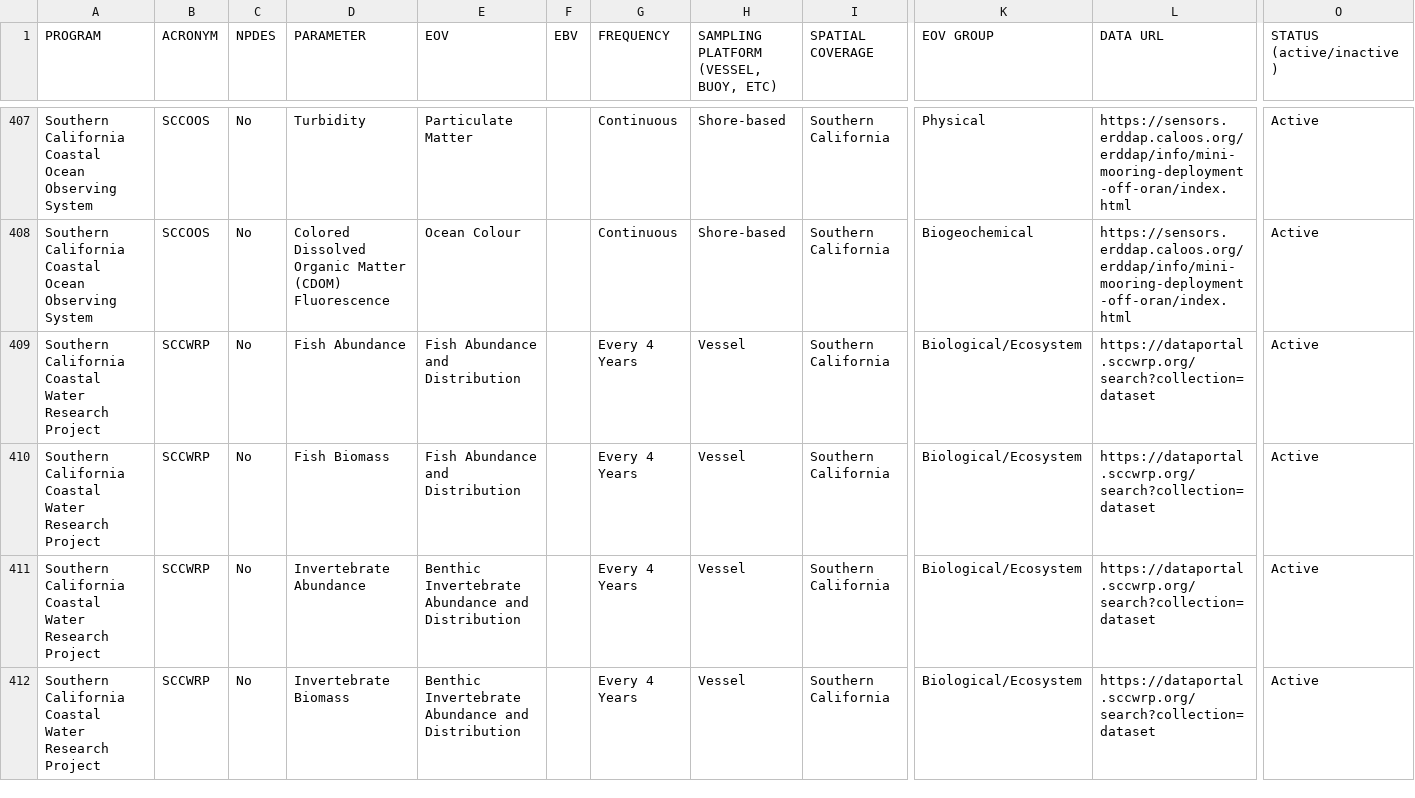
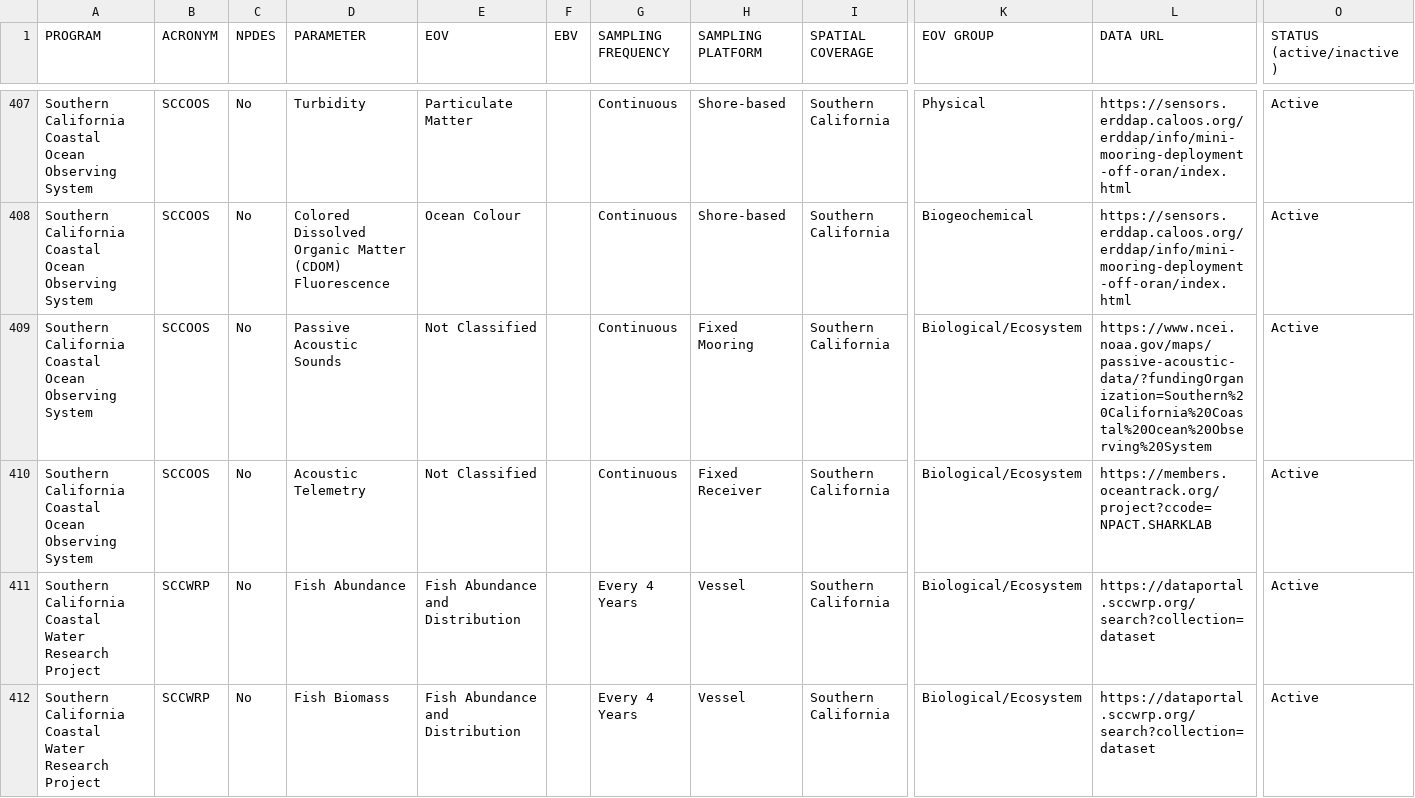
Before and after one commit to CalCOFI/2026-ucla-cal-ocean-coastal-monitoring-map, a CSV file: Attribute_Table.csv, drawn as a sheet; only a part is shown, gaps mark what is left out; the shorter side is filled out with more unchanged rows; rows hold the shown columns only; the diff names each change by its address in the sheet, - before the commit and + after, or states it on an @@ line.

Commit message:
Add files via upload

```diff
--- a/Attribute_Table.csv
+++ b/Attribute_Table.csv
-G1: FREQUENCY
+G1: SAMPLING FREQUENCY
-H1: SAMPLING PLATFORM (VESSEL, BUOY, ETC)
+H1: SAMPLING PLATFORM
+row 409: Southern California Coastal Ocean Observing System | SCCOOS | No | Passive Acoustic Sounds | Not Classified |  | Continuous | Fixed Mooring | Southern California | Biological/Ecosystem | https://www.ncei.noaa.gov/maps/passive-acoustic-data/?fundingOrganization=Southern%20California%20Coastal%20Ocean%20Observing%20System | Active
+row 410: Southern California Coastal Ocean Observing System | SCCOOS | No | Acoustic Telemetry | Not Classified |  | Continuous | Fixed Receiver | Southern California | Biological/Ecosystem | https://members.oceantrack.org/project?ccode=NPACT.SHARKLAB | Active
```
